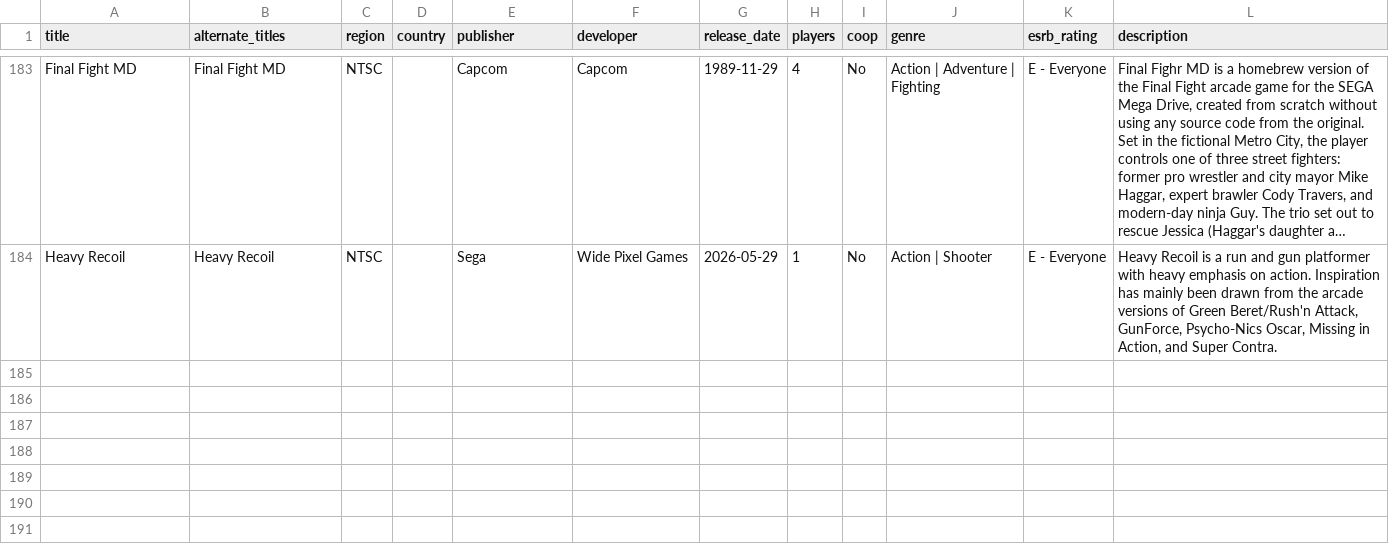
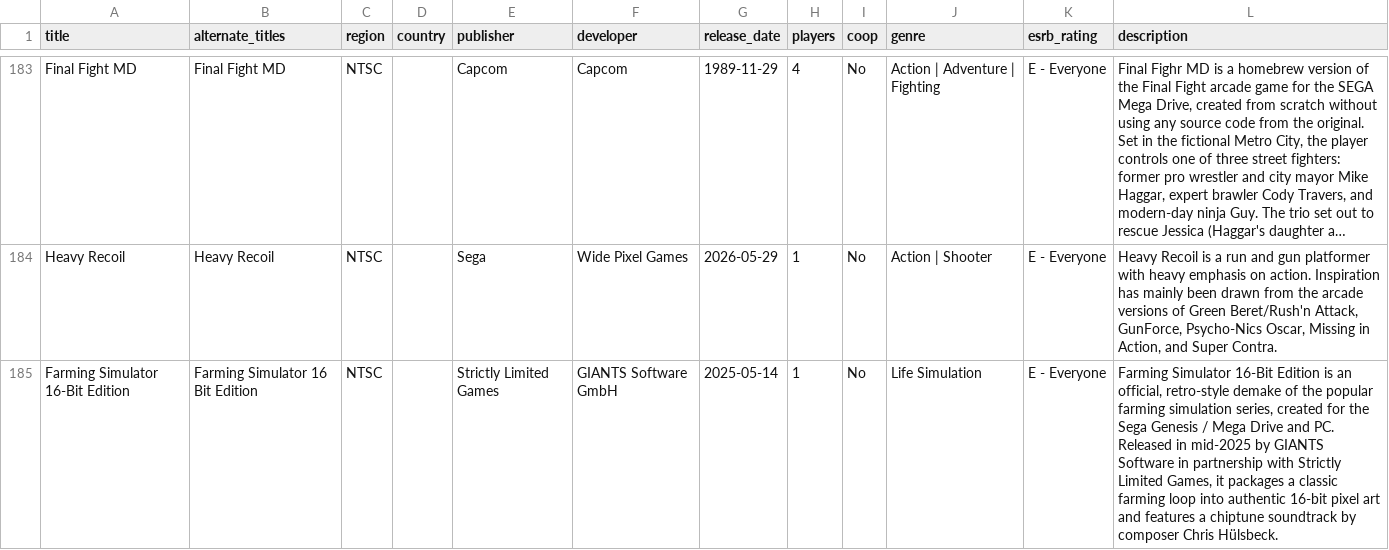
Before and after one commit to longhai/get, a CSV file: data/Sega Mega Drive.csv, drawn as a sheet; only a part is shown, gaps mark what is left out; long unchanged cells end in …; the diff names each change by its address in the sheet, - before the commit and + after, or states it on an @@ line.

```diff
--- a/data/Sega Mega Drive.csv
+++ b/data/Sega Mega Drive.csv
+row 185: Farming Simulator 16-Bit Edition | Farming Simulator 16 Bit Edition | NTSC |  | Strictly Limited Games | GIANTS Software GmbH | 2025-05-14 | 1 | No | Life Simulation | E - Everyone | Farming Simulator 16-Bit Edition is an official, retro-style demake of the popular farming simulation series, created for the Sega Genesis / Mega Drive and PC. Released in mid-2025 by GIANTS Software in partnership with Strictly Limited Games, it packages a classic farming loop into authentic 16-bit pixel art and features a chiptune soundtrack by composer Chris Hülsbeck.
```
Also changed, not shown: data/Sega Master System.csv, 30 other files.
